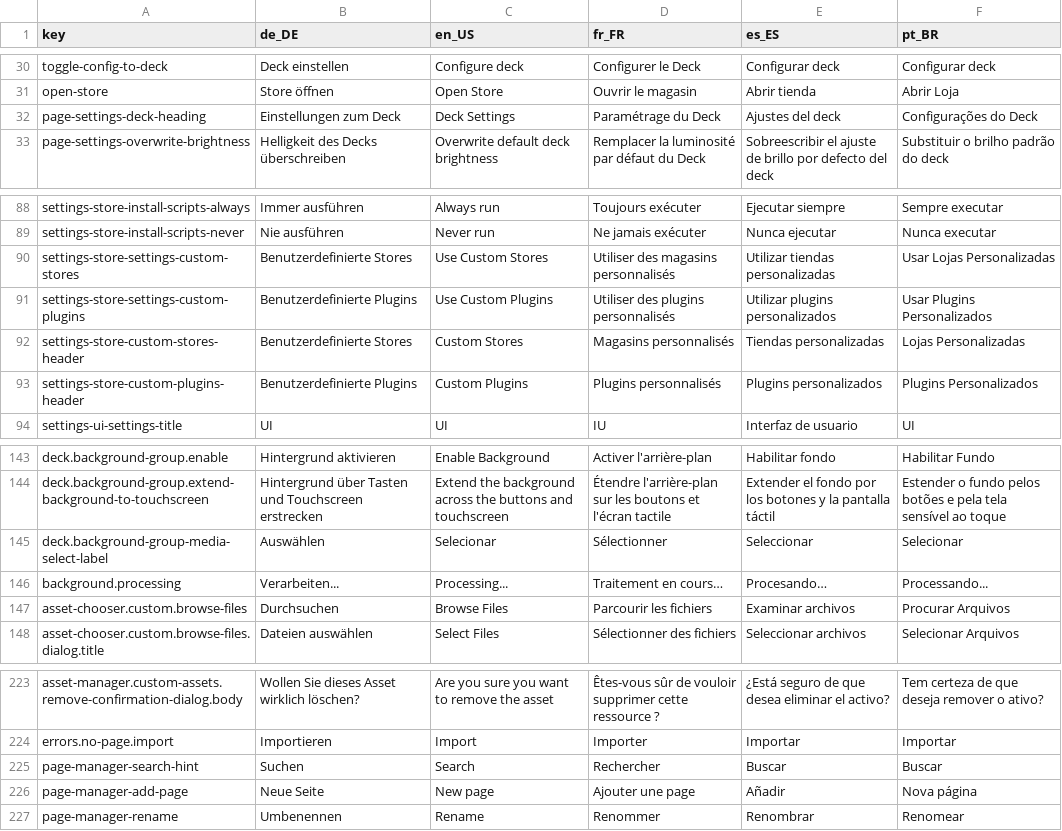
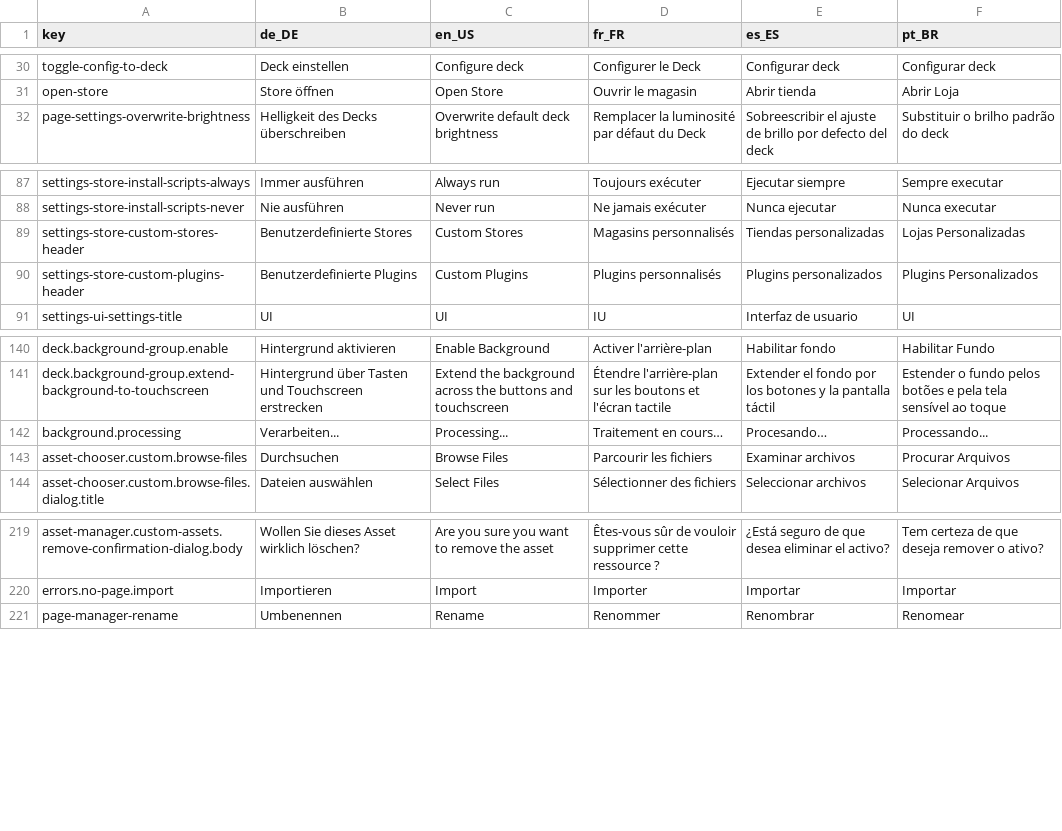
Before and after one commit to pauljones0/Deckard, a CSV file: locales/locales.csv, drawn as a sheet; only a part is shown, gaps mark what is left out; the diff names each change by its address in the sheet, - before the commit and + after, or states it on an @@ line.

Commit message:
Escape locale strings only where a markup renderer reads them
LocaleManager.get escaped every translation, so an apostrophe reached a
plain Gtk.Label as the literal text "&#x27;" and the French deck settings
labels showed the escape sequence on screen.

get now returns plain text. A new get_markup escapes the three
markup-significant characters, and quotes stay literal because Pango needs
them escaped only inside a tag attribute. The three call sites that feed a
markup-parsed property use it: the Gnome extension hint label, the Flatpak
permissions link label, and the performance preferences group title.

Also drop six locale rows that no call site asks for, one of which held a
Portuguese value in the en_US column, point the background group at its own
media select key, and fix the misspelled key of the custom asset removal
dialog title, which rendered the raw key.

The scenario now pins the plain and the markup lookup, renders both through
real labels, and refuses a translation that gains a markup character without
a matching call site.

```diff
--- a/locales/locales.csv
+++ b/locales/locales.csv
-row 32: page-settings-deck-heading | Einstellungen zum Deck | Deck Settings | Paramétrage du Deck | Ajustes del deck | Configurações do Deck
-row 90: settings-store-settings-custom-stores | Benutzerdefinierte Stores | Use Custom Stores | Utiliser des magasins personnalisés | Utilizar tiendas personalizadas | Usar Lojas Personalizadas
-row 91: settings-store-settings-custom-plugins | Benutzerdefinierte Plugins | Use Custom Plugins | Utiliser des plugins personnalisés | Utilizar plugins personalizados | Usar Plugins Personalizados
-row 145: deck.background-group-media-select-label | Auswählen | Selecionar | Sélectionner | Seleccionar | Selecionar
-row 225: page-manager-search-hint | Suchen | Search | Rechercher | Buscar | Buscar
-row 226: page-manager-add-page | Neue Seite | New page | Ajouter une page | Añadir | Nova página
```
Also changed, not shown: 10 other files.
